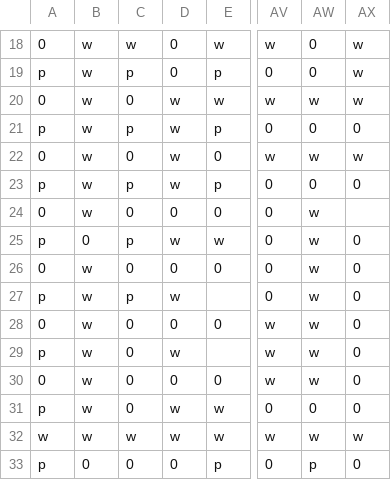
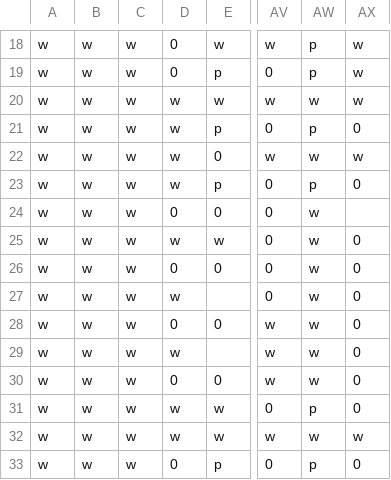
Before and after one commit to mikepea/unity-spherical-pacmon, a CSV file: sphere_cam_test/Assets/Maps/map1.csv, drawn as a sheet; only a part is shown, gaps mark what is left out; the diff covers the shown part only; the diff names each change by its address in the sheet, - before the commit and + after, or states it on an @@ line.

```diff
--- a/sphere_cam_test/Assets/Maps/map1.csv
+++ b/sphere_cam_test/Assets/Maps/map1.csv
-A18: 0
+A18: w
-AW18:AW19: 0
+AW18:AW19: p
-A19: p
+A19: w
-C19: p
+C19: w
-A20: 0
+A20: w
-C20: 0
+C20: w
-A21: p
+A21: w
-C21: p
+C21: w
-AW21: 0
+AW21: p
-A22: 0
+A22: w
-C22: 0
+C22: w
-A23: p
+A23: w
-C23: p
+C23: w
-AW23: 0
+AW23: p
-A24: 0
+A24: w
-C24: 0
+C24: w
-A25: p
+A25: w
-B25: 0
+B25: w
-C25: p
+C25: w
-A26: 0
+A26: w
-C26: 0
+C26: w
-A27: p
+A27: w
-C27: p
+C27: w
-A28: 0
+A28: w
-C28:C31: 0
+C28:C31: w
-A29: p
+A29: w
-A30: 0
+A30: w
-A31: p
+A31: w
-AW31: 0
+AW31: p
-A33: p
+A33: w
-B33: 0
+B33: w
-C33: 0
+C33: w
```
Also changed, not shown: 46 edited cells elsewhere in this file, 9 other files.
